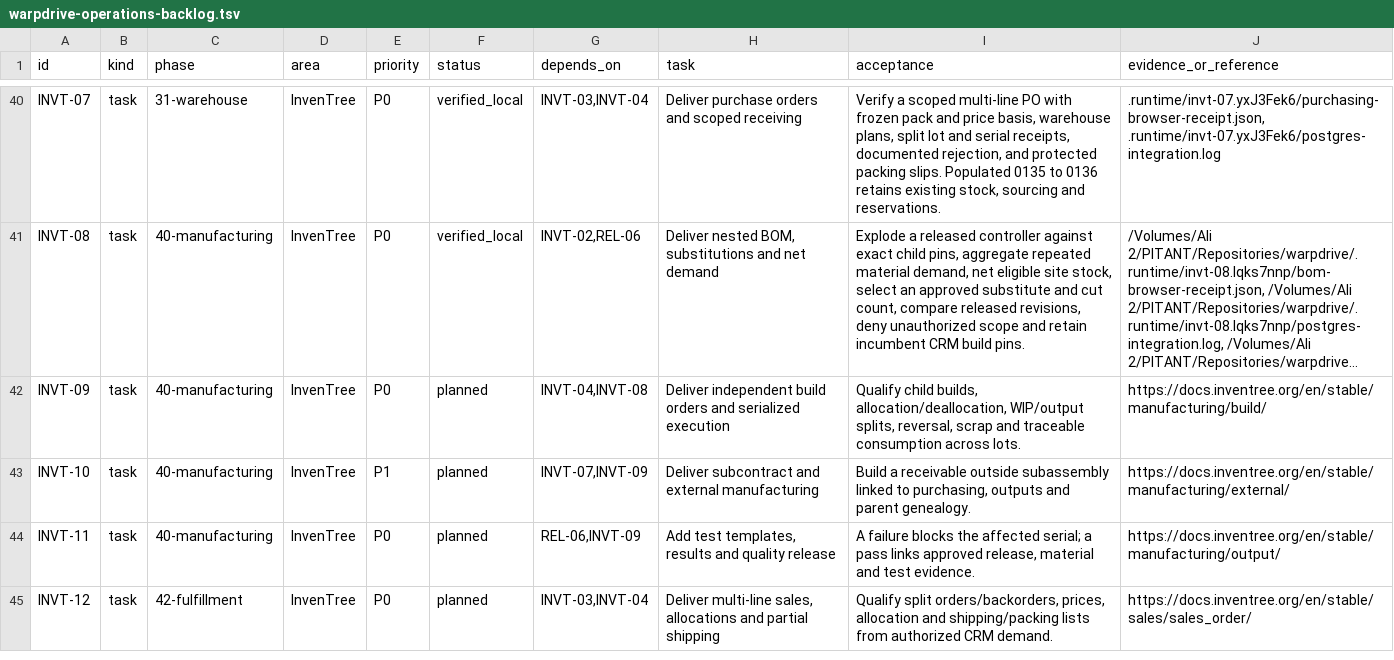
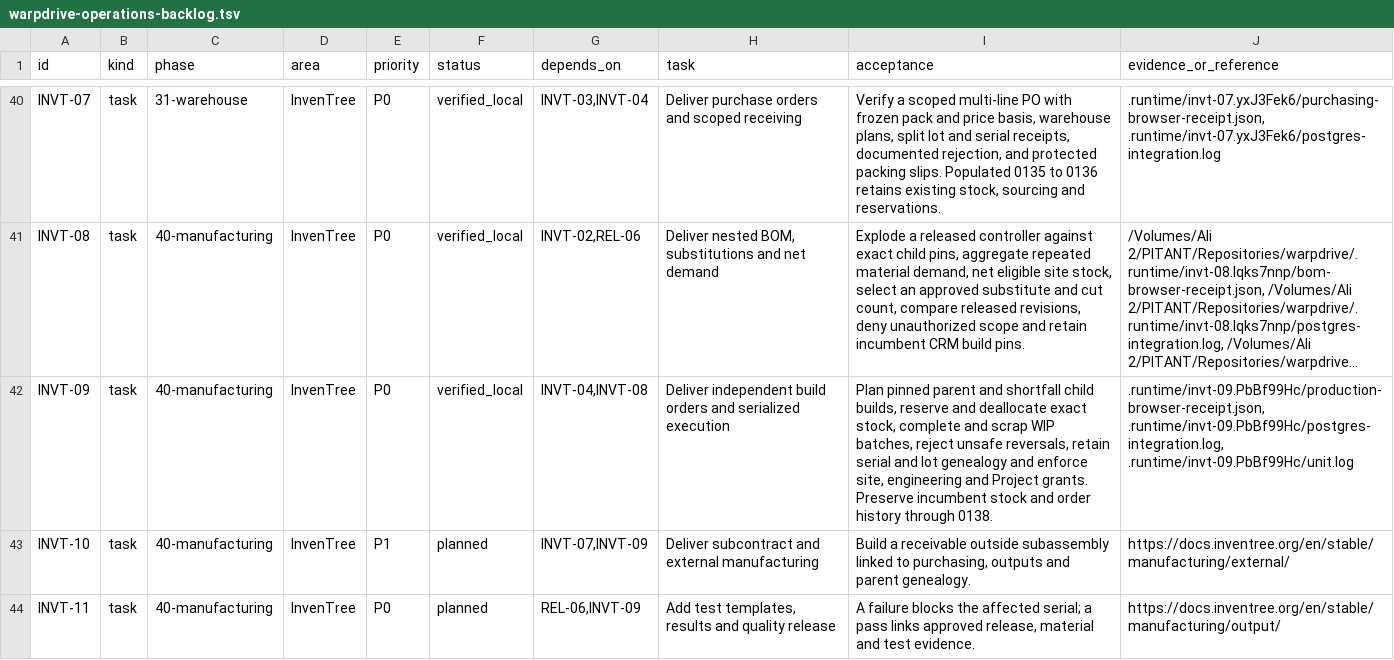
Before and after one commit to KhademOHAli1/warpdrive, a TSV file: docs/development/warpdrive-operations-backlog.tsv, drawn as a sheet; only a part is shown, gaps mark what is left out; the shorter side is filled out with more unchanged rows; long unchanged cells end in …; the diff names each change by its address in the sheet, - before the commit and + after, or states it on an @@ line.

Commit message:
Record production build and warehouse genealogy qualification

```diff
--- a/docs/development/warpdrive-operations-backlog.tsv
+++ b/docs/development/warpdrive-operations-backlog.tsv
-F42 (status): planned
+F42 (status): verified_local
-I42 (acceptance): Qualify child builds, allocation/deallocation, WIP/output splits, reversal, scrap and traceable consumption across lots.
+I42 (acceptance): Plan pinned parent and shortfall child builds, reserve and deallocate exact stock, complete and scrap WIP batches, reject unsafe reversals, retain serial and lot genealogy and enforce site, engineering and Project grants. Preserve incumbent stock and order history through 0138.
-J42 (evidence_or_reference): https://docs.inventree.org/en/stable/manufacturing/build/
+J42 (evidence_or_reference): .runtime/invt-09.PbBf99Hc/production-browser-receipt.json, .runtime/invt-09.PbBf99Hc/postgres-integration.log, .runtime/invt-09.PbBf99Hc/unit.log
```
Also changed, not shown: docs/development/inventree-1.7.3-feature-audit.tsv, 1 other file.
